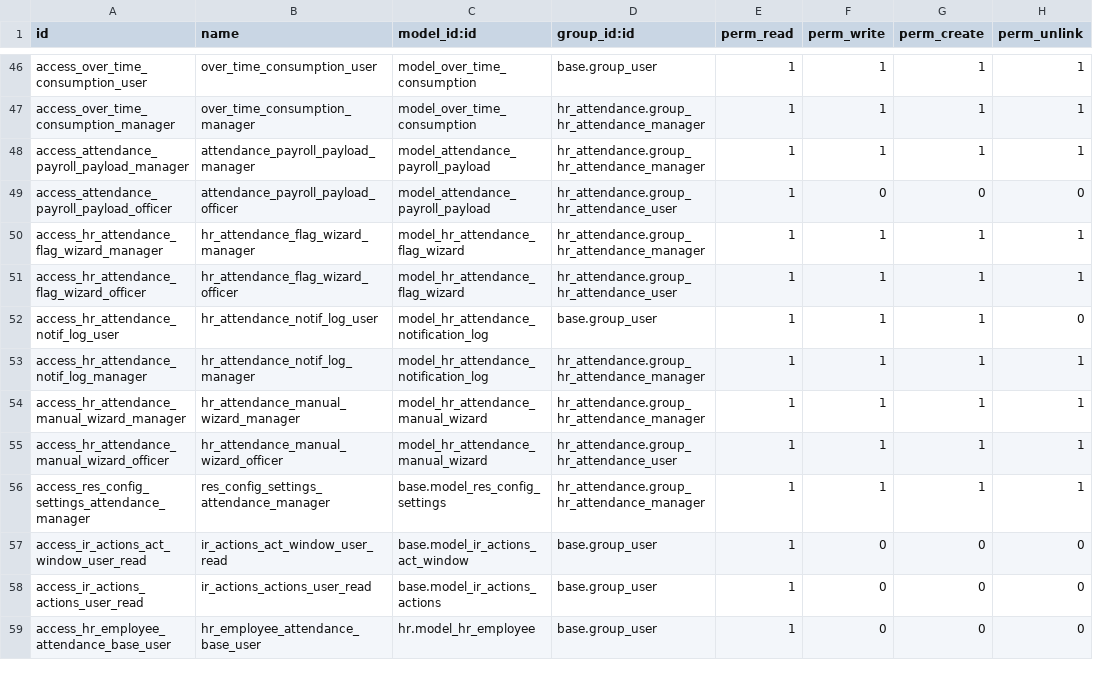
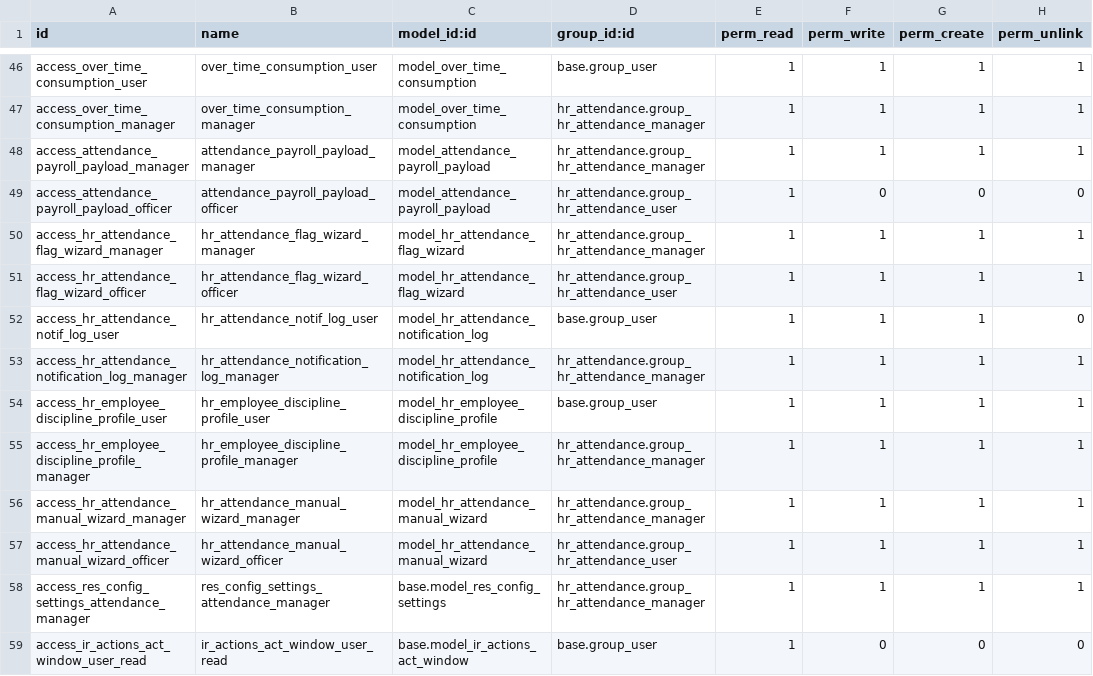
Before and after one commit to DesalegnTamirat/omni-bank-erp, a CSV file: custom_addons/custom_hr_attendance/security/ir.model.access.csv, drawn as a sheet; only a part is shown, gaps mark what is left out; the shorter side is filled out with more unchanged rows.

Commit message:
feat: Enhance attendance discipline management
- Added hr_employee_discipline_profile model to track rolling violation counters for employees.
- Updated controllers to integrate new discipline profile logic and settings.
- Introduced new configuration options for Saturday half-day application to district offices.
- Enhanced SQL functions to accommodate dynamic grace periods for checkouts.
- Updated views to include discipline profile management and settings adjustments.
- Improved JavaScript components to handle new settings for lunch breaks and grace periods.
- Adjusted access rights for the new hr_employee_discipline_profile model.

```diff
--- a/custom_addons/custom_hr_attendance/security/ir.model.access.csv
+++ b/custom_addons/custom_hr_attendance/security/ir.model.access.csv
@@ -52,3 +52,5 @@ access_hr_attendance_flag_wizard_officer,hr_attendance_flag_wizard_officer,model
 access_hr_attendance_notif_log_user,hr_attendance_notif_log_user,model_hr_attendance_notification_log,base.group_user,1,1,1,0
-access_hr_attendance_notif_log_manager,hr_attendance_notif_log_manager,model_hr_attendance_notification_log,hr_attendance.group_hr_attendance_manager,1,1,1,1
+access_hr_attendance_notification_log_manager,hr_attendance_notification_log_manager,model_hr_attendance_notification_log,hr_attendance.group_hr_attendance_manager,1,1,1,1
+access_hr_employee_discipline_profile_user,hr_employee_discipline_profile_user,model_hr_employee_discipline_profile,base.group_user,1,1,1,1
+access_hr_employee_discipline_profile_manager,hr_employee_discipline_profile_manager,model_hr_employee_discipline_profile,hr_attendance.group_hr_attendance_manager,1,1,1,1
 access_hr_attendance_manual_wizard_manager,hr_attendance_manual_wizard_manager,model_hr_attendance_manual_wizard,hr_attendance.group_hr_attendance_manager,1,1,1,1
```
Also changed, not shown: 16 other files.
